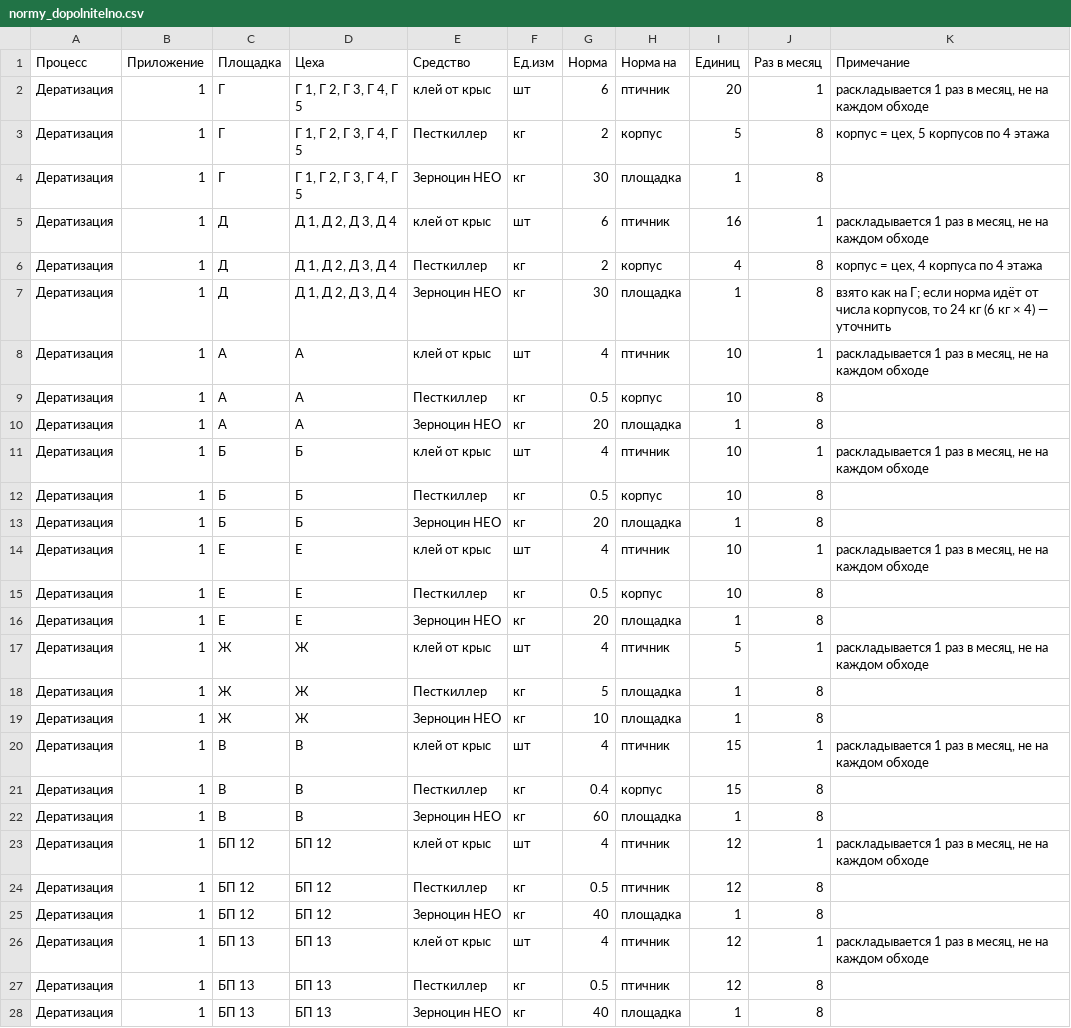
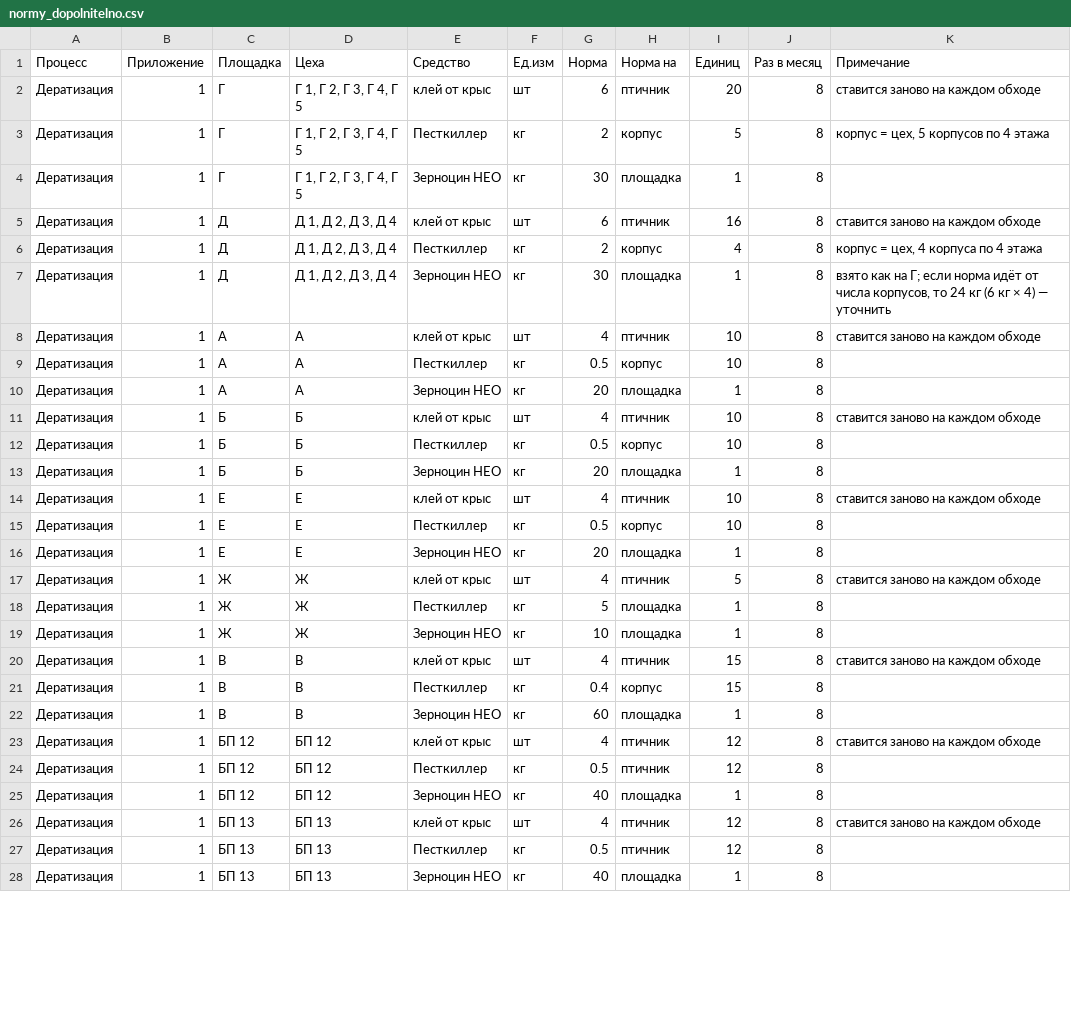
Before and after one commit to alibeksailaubaev-cmd/Periscope-2.0, a CSV file: data/normy_dopolnitelno.csv, drawn as a sheet; only a part is shown; the diff covers the shown part only.

```diff
--- a/data/normy_dopolnitelno.csv
+++ b/data/normy_dopolnitelno.csv
@@ -1,27 +1,27 @@
 Процесс;Приложение;Площадка;Цеха;Средство;Ед.изм;Норма;Норма на;Единиц;Раз в месяц;Примечание
-Дератизация;1;Г;Г 1, Г 2, Г 3, Г 4, Г 5;клей от крыс;шт;6;птичник;20;1;раскладывается 1 раз в месяц, не на каждом обходе
+Дератизация;1;Г;Г 1, Г 2, Г 3, Г 4, Г 5;клей от крыс;шт;6;птичник;20;8;ставится заново на каждом обходе
 Дератизация;1;Г;Г 1, Г 2, Г 3, Г 4, Г 5;Песткиллер;кг;2;корпус;5;8;корпус = цех, 5 корпусов по 4 этажа
 Дератизация;1;Г;Г 1, Г 2, Г 3, Г 4, Г 5;Зерноцин НЕО;кг;30;площадка;1;8;
-Дератизация;1;Д;Д 1, Д 2, Д 3, Д 4;клей от крыс;шт;6;птичник;16;1;раскладывается 1 раз в месяц, не на каждом обходе
+Дератизация;1;Д;Д 1, Д 2, Д 3, Д 4;клей от крыс;шт;6;птичник;16;8;ставится заново на каждом обходе
 Дератизация;1;Д;Д 1, Д 2, Д 3, Д 4;Песткиллер;кг;2;корпус;4;8;корпус = цех, 4 корпуса по 4 этажа
 Дератизация;1;Д;Д 1, Д 2, Д 3, Д 4;Зерноцин НЕО;кг;30;площадка;1;8;"взято как на Г; если норма идёт от числа корпусов, то 24 кг (6 кг × 4) — уточнить"
-Дератизация;1;А;А;клей от крыс;шт;4;птичник;10;1;раскладывается 1 раз в месяц, не на каждом обходе
+Дератизация;1;А;А;клей от крыс;шт;4;птичник;10;8;ставится заново на каждом обходе
 Дератизация;1;А;А;Песткиллер;кг;0.5;корпус;10;8;
 Дератизация;1;А;А;Зерноцин НЕО;кг;20;площадка;1;8;
-Дератизация;1;Б;Б;клей от крыс;шт;4;птичник;10;1;раскладывается 1 раз в месяц, не на каждом обходе
+Дератизация;1;Б;Б;клей от крыс;шт;4;птичник;10;8;ставится заново на каждом обходе
 Дератизация;1;Б;Б;Песткиллер;кг;0.5;корпус;10;8;
 Дератизация;1;Б;Б;Зерноцин НЕО;кг;20;площадка;1;8;
-Дератизация;1;Е;Е;клей от крыс;шт;4;птичник;10;1;раскладывается 1 раз в месяц, не на каждом обходе
+Дератизация;1;Е;Е;клей от крыс;шт;4;птичник;10;8;ставится заново на каждом обходе
 Дератизация;1;Е;Е;Песткиллер;кг;0.5;корпус;10;8;
 Дератизация;1;Е;Е;Зерноцин НЕО;кг;20;площадка;1;8;
-Дератизация;1;Ж;Ж;клей от крыс;шт;4;птичник;5;1;раскладывается 1 раз в месяц, не на каждом обходе
+Дератизация;1;Ж;Ж;клей от крыс;шт;4;птичник;5;8;ставится заново на каждом обходе
 Дератизация;1;Ж;Ж;Песткиллер;кг;5;площадка;1;8;
 Дератизация;1;Ж;Ж;Зерноцин НЕО;кг;10;площадка;1;8;
-Дератизация;1;В;В;клей от крыс;шт;4;птичник;15;1;раскладывается 1 раз в месяц, не на каждом обходе
+Дератизация;1;В;В;клей от крыс;шт;4;птичник;15;8;ставится заново на каждом обходе
 Дератизация;1;В;В;Песткиллер;кг;0.4;корпус;15;8;
 Дератизация;1;В;В;Зерноцин НЕО;кг;60;площадка;1;8;
-Дератизация;1;БП 12;БП 12;клей от крыс;шт;4;птичник;12;1;раскладывается 1 раз в месяц, не на каждом обходе
+Дератизация;1;БП 12;БП 12;клей от крыс;шт;4;птичник;12;8;ставится заново на каждом обходе
 Дератизация;1;БП 12;БП 12;Песткиллер;кг;0.5;птичник;12;8;
 Дератизация;1;БП 12;БП 12;Зерноцин НЕО;кг;40;площадка;1;8;
-Дератизация;1;БП 13;БП 13;клей от крыс;шт;4;птичник;12;1;раскладывается 1 раз в месяц, не на каждом обходе
+Дератизация;1;БП 13;БП 13;клей от крыс;шт;4;птичник;12;8;ставится заново на каждом обходе
 Дератизация;1;БП 13;БП 13;Песткиллер;кг;0.5;птичник;12;8;
```
Also changed, not shown: 2 edited cells elsewhere in this file.
